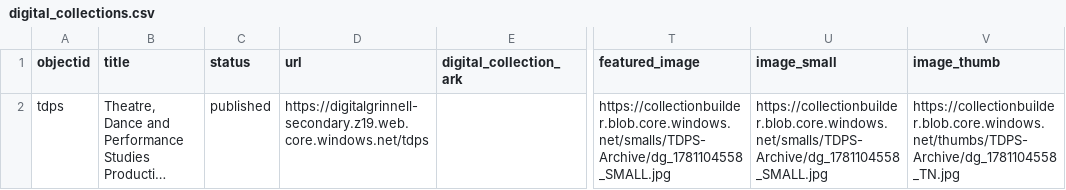
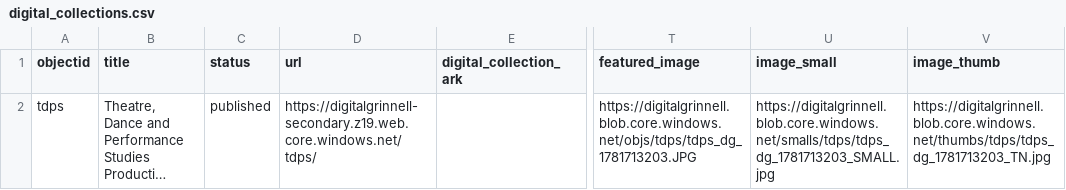
Before and after one commit to Digital-Grinnell/CB-Digital-Grinnell, a CSV file: _data/digital_collections.csv, drawn as a sheet; only a part is shown, gaps mark what is left out; long unchanged cells end in …; the diff names each change by its address in the sheet, - before the commit and + after, or states it on an @@ line.

Commit message:
Updated for tdps featured images

```diff
--- a/_data/digital_collections.csv
+++ b/_data/digital_collections.csv
-D2 (url): https://digitalgrinnell-secondary.z19.web.core.windows.net/tdps
+D2 (url): https://digitalgrinnell-secondary.z19.web.core.windows.net/tdps/
-T2 (featured_image): https://collectionbuilder.blob.core.windows.net/smalls/TDPS-Archive/dg_1781104558_SMALL.jpg
+T2 (featured_image): https://digitalgrinnell.blob.core.windows.net/objs/tdps/tdps_dg_1781713203.JPG
-U2 (image_small): https://collectionbuilder.blob.core.windows.net/smalls/TDPS-Archive/dg_1781104558_SMALL.jpg
+U2 (image_small): https://digitalgrinnell.blob.core.windows.net/smalls/tdps/tdps_dg_1781713203_SMALL.jpg
-V2 (image_thumb): https://collectionbuilder.blob.core.windows.net/thumbs/TDPS-Archive/dg_1781104558_TN.jpg
+V2 (image_thumb): https://digitalgrinnell.blob.core.windows.net/thumbs/tdps/tdps_dg_1781713203_TN.jpg
```
